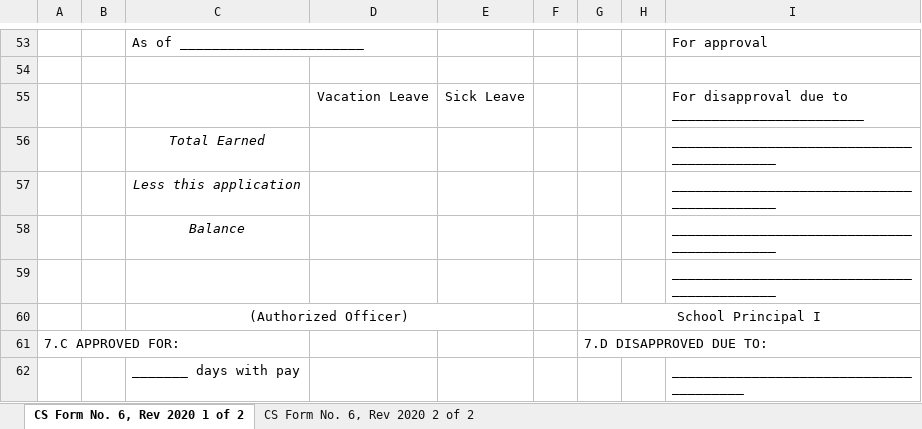
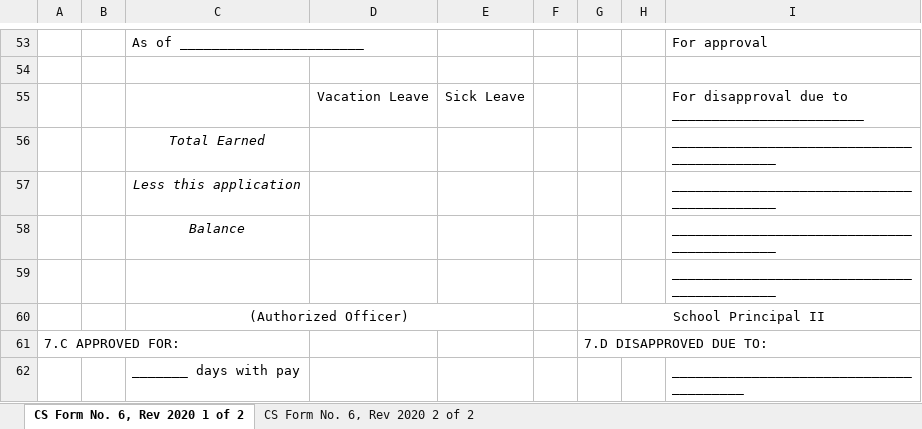
Before and after one commit to valdezqjanelle/ENHS-Leave-Management-System, an Excel workbook: backend/resources/templates/cs-form-6.xlsx, sheet CS Form No. 6, Rev 2020 1 of 2, drawn as a sheet; only a part is shown, gaps mark what is left out; values as stored, in another font and other column widths than the file's, no borders; charts and pictures not drawn; the diff names each change by its address in the sheet, - before the commit and + after, or states it on an @@ line.

```diff
--- a/backend/resources/templates/cs-form-6.xlsx (sheet CS Form No. 6, Rev 2020 1 of 2)
+++ b/backend/resources/templates/cs-form-6.xlsx (sheet CS Form No. 6, Rev 2020 1 of 2)
-G60: School Principal I
+G60: School Principal II
```
Also changed, not shown: charts or pictures, 11 other files.
